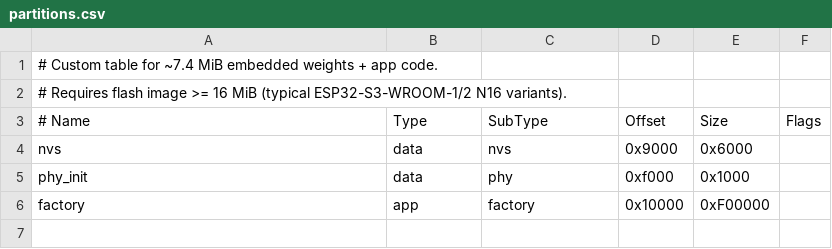
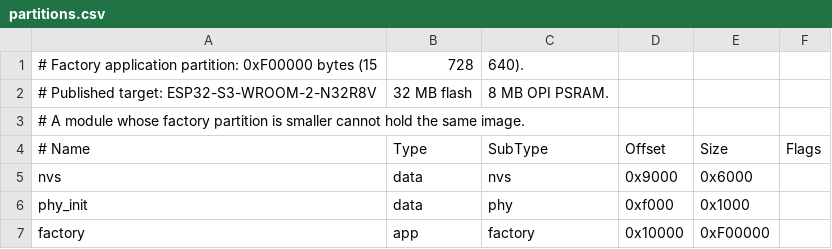
Before and after one commit to manhdatbn93/esp32s3_ssvep_decoder_benchmark, a CSV file: firmware/replay_fw/partitions.csv, drawn as a sheet.

Commit message:
Limit Table 5 transfer claims to what the records support.
April heap and stack stay session measurements. The flash-mode string, the five-trial smoke, the compile-only checks, and the device-evaluation placeholder are described as they actually behave.

```diff
--- a/firmware/replay_fw/partitions.csv
+++ b/firmware/replay_fw/partitions.csv
@@ -1,3 +1,4 @@
-# Custom table for ~7.4 MiB embedded weights + app code.
-# Requires flash image >= 16 MiB (typical ESP32-S3-WROOM-1/2 N16 variants).
+# Factory application partition: 0xF00000 bytes (15,728,640).
+# Published target: ESP32-S3-WROOM-2-N32R8V, 32 MB flash, 8 MB OPI PSRAM.
+# A module whose factory partition is smaller cannot hold the same image.
 # Name,   Type, SubType, Offset,  Size, Flags
```
Also changed, not shown: 5 other files.
